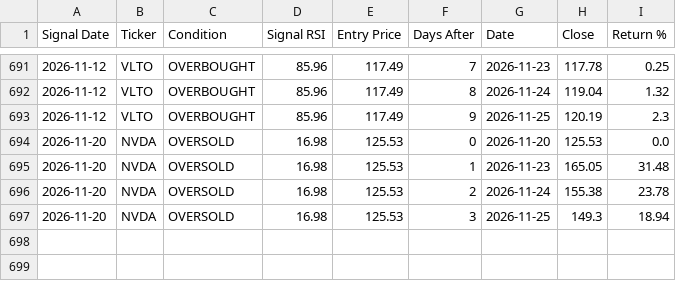
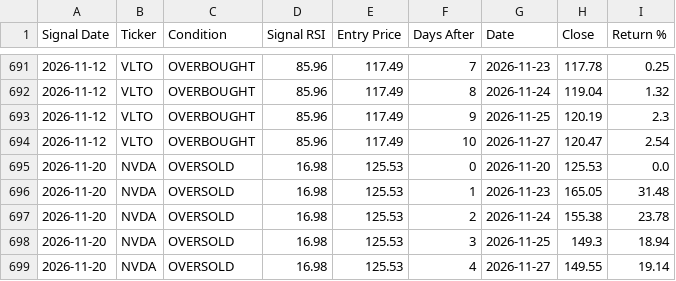
Before and after one commit to smartmoneybitesofficial-hub/rsi-scanner, a CSV file: signal_followup.csv, drawn as a sheet; only a part is shown, gaps mark what is left out.

Commit message:
Update RSI signals [skip ci]

```diff
--- a/signal_followup.csv
+++ b/signal_followup.csv
@@ -693,2 +693,3 @@ Signal Date,Ticker,Condition,Signal RSI,Entry Price,Days After,Date,Close,Return
 2026-11-12,VLTO,OVERBOUGHT,85.96,117.49,9,2026-11-25,120.19,2.3
+2026-11-12,VLTO,OVERBOUGHT,85.96,117.49,10,2026-11-27,120.47,2.54
 2026-11-20,NVDA,OVERSOLD,16.98,125.53,0,2026-11-20,125.53,0.0
@@ -697 +698,2 @@ Signal Date,Ticker,Condition,Signal RSI,Entry Price,Days After,Date,Close,Return
 2026-11-20,NVDA,OVERSOLD,16.98,125.53,3,2026-11-25,149.3,18.94
+2026-11-20,NVDA,OVERSOLD,16.98,125.53,4,2026-11-27,149.55,19.14
```
